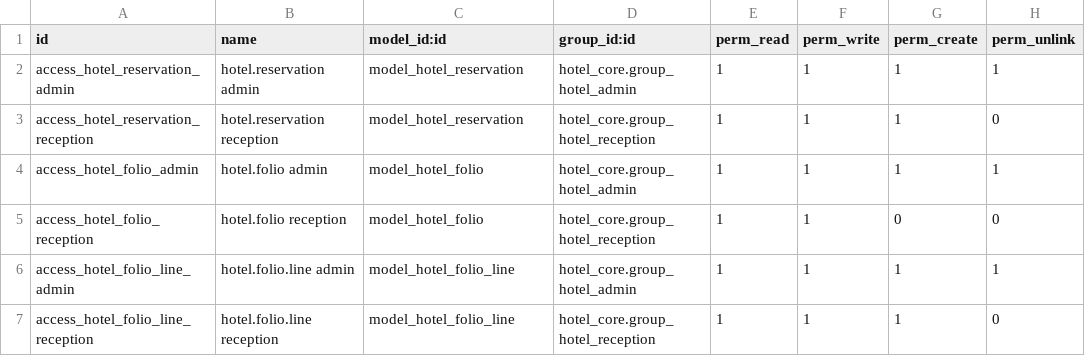
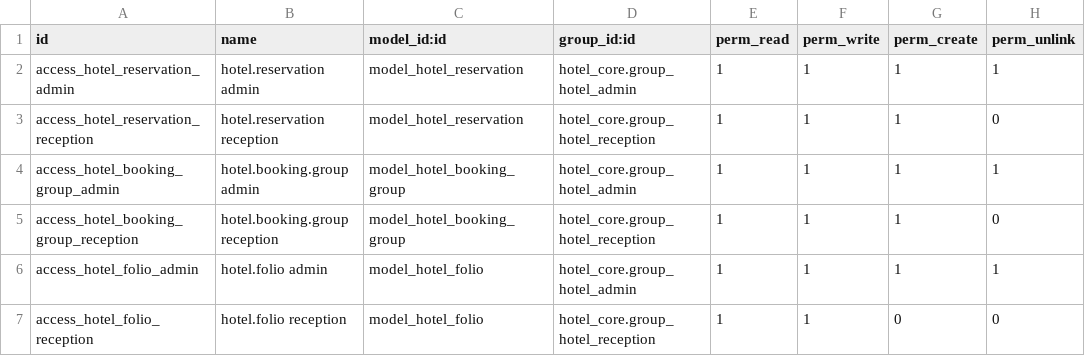
Before and after one commit to hongianguyen/hotel-pms, a CSV file: addons/hotel_frontdesk/security/ir.model.access.csv, drawn as a sheet; only a part is shown; the shorter side is filled out with more unchanged rows.

```diff
--- a/addons/hotel_frontdesk/security/ir.model.access.csv
+++ b/addons/hotel_frontdesk/security/ir.model.access.csv
@@ -3,2 +3,4 @@ access_hotel_reservation_admin,hotel.reservation admin,model_hotel_reservation,h
 access_hotel_reservation_reception,hotel.reservation reception,model_hotel_reservation,hotel_core.group_hotel_reception,1,1,1,0
+access_hotel_booking_group_admin,hotel.booking.group admin,model_hotel_booking_group,hotel_core.group_hotel_admin,1,1,1,1
+access_hotel_booking_group_reception,hotel.booking.group reception,model_hotel_booking_group,hotel_core.group_hotel_reception,1,1,1,0
 access_hotel_folio_admin,hotel.folio admin,model_hotel_folio,hotel_core.group_hotel_admin,1,1,1,1
```
Also changed, not shown: 11 other files.
